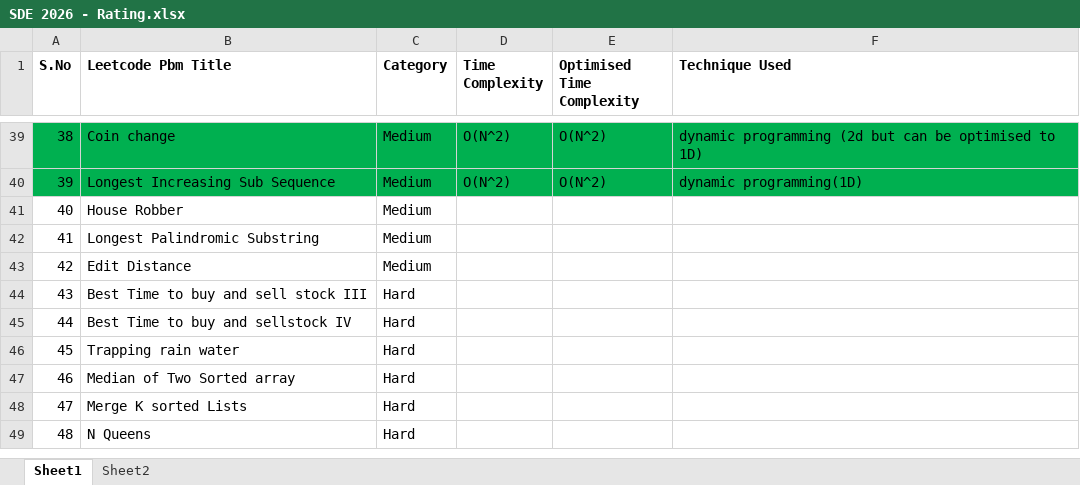
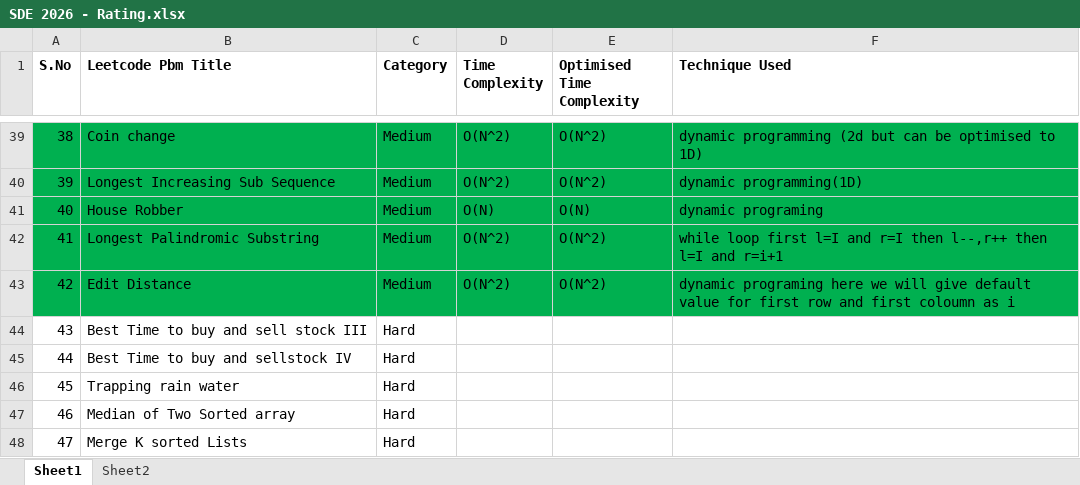
Before and after one commit to ShaliniSJ/50-days-challenge, an Excel workbook: SDE 2026 - Rating.xlsx, sheet Sheet1, drawn as a sheet; only a part is shown, gaps mark what is left out; the shorter side is filled out with more unchanged rows; values as stored, in another font and other column widths than the file's, no borders; the diff names each change by its address in the sheet, - before the commit and + after, or states it on an @@ line.

Commit message:
Day 14

```diff
--- a/SDE 2026 - Rating.xlsx (sheet Sheet1)
+++ b/SDE 2026 - Rating.xlsx (sheet Sheet1)
-A41:F43 fill: none
+A41:F43 fill: #00B050
-D41 (Time Complexity): (empty)
+D41 (Time Complexity): O(N)
-E41 (Optimised Time Complexity): (empty)
+E41 (Optimised Time Complexity): O(N)
-F41 (Technique Used): (empty)
+F41 (Technique Used): dynamic programing
-D42:D43 (Time Complexity): (empty)
+D42:D43 (Time Complexity): O(N^2)
-E42:E43 (Optimised Time Complexity): (empty)
+E42:E43 (Optimised Time Complexity): O(N^2)
-F42 (Technique Used): (empty)
+F42 (Technique Used): while loop first l=I and r=I then l--,r++ then l=I and r=i+1
-F43 (Technique Used): (empty)
+F43 (Technique Used): dynamic programing here we will give default value for first row and first coloumn as i
```
